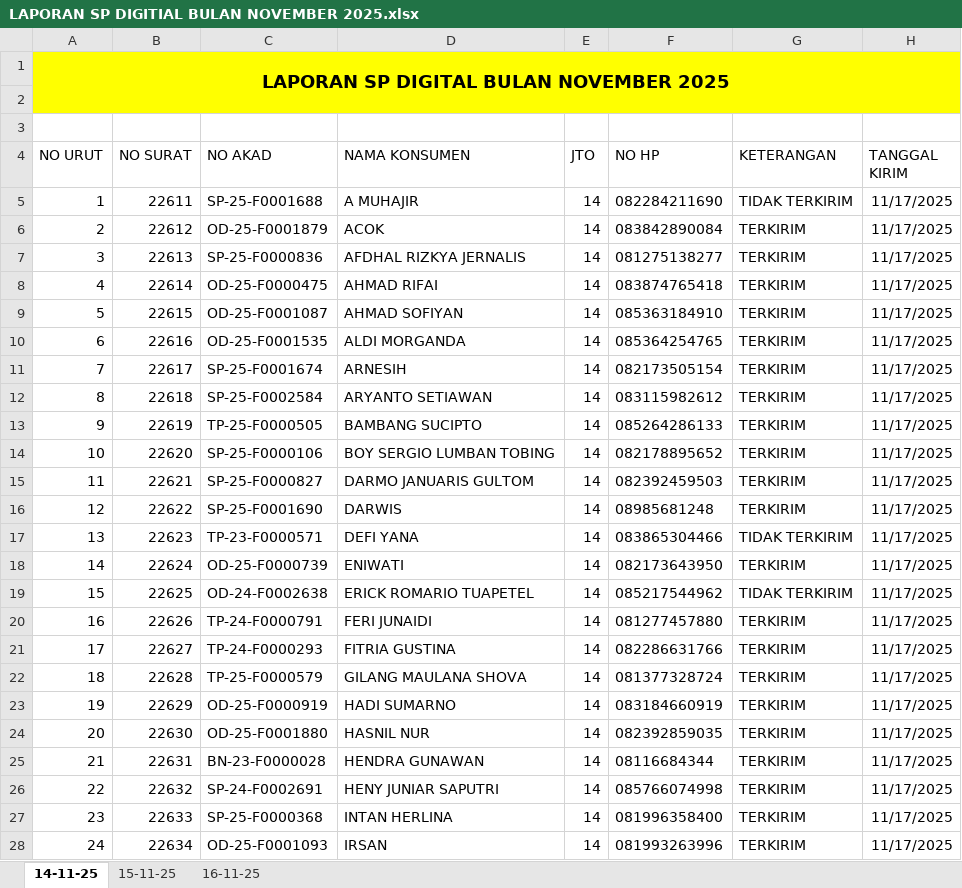
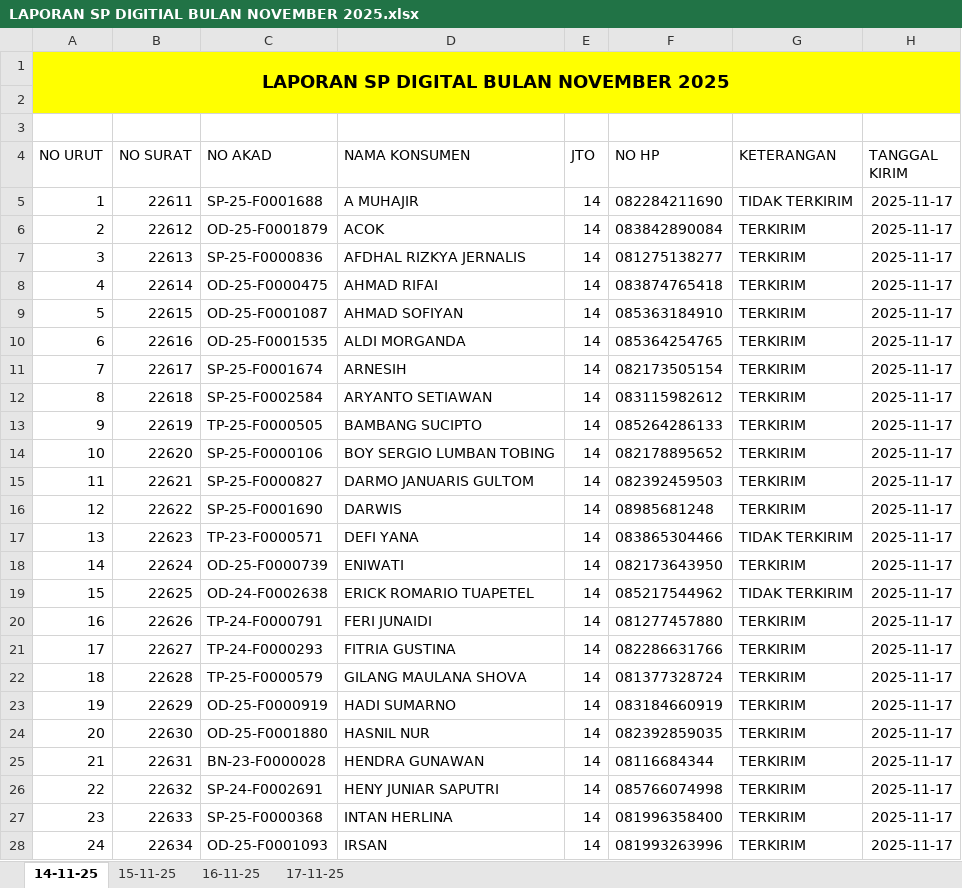
Before and after one commit to neuxdotdev/cekunit, an Excel workbook: src/sp/LAPORAN SP DIGITIAL BULAN NOVEMBER 2025.xlsx, sheet 14-11-25, drawn as a sheet; only a part is shown; values as stored, in another font and other column widths than the file's, no borders; the diff covers the shown part only; the diff names each change by its address in the sheet, - before the commit and + after, or states it on an @@ line.

```diff
--- a/src/sp/LAPORAN SP DIGITIAL BULAN NOVEMBER 2025.xlsx (sheet 14-11-25)
+++ b/src/sp/LAPORAN SP DIGITIAL BULAN NOVEMBER 2025.xlsx (sheet 14-11-25)
+sheet tab: 17-11-25
-H5:H28 (TANGGAL KIRIM): 11/17/2025
+H5:H28 (TANGGAL KIRIM): 2025-11-17
```
Also changed, not shown: 40 edited cells elsewhere in this sheet, sheet 16-11-25.
